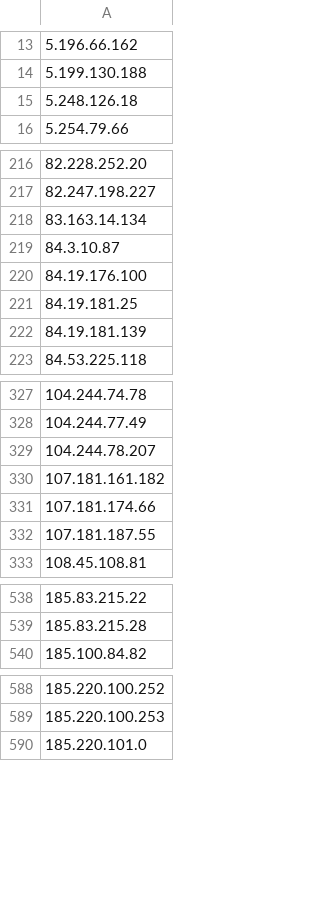
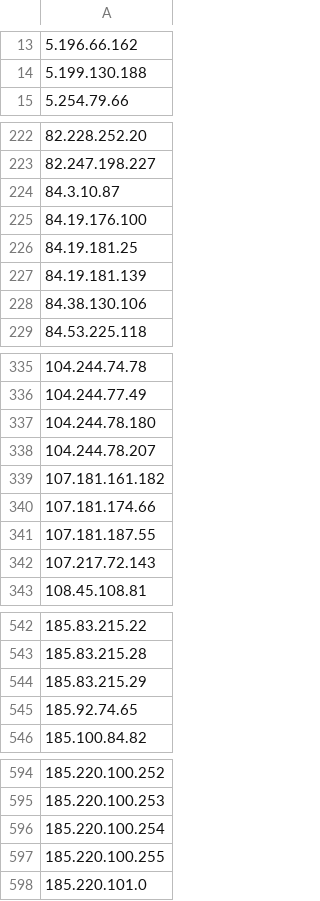
Before and after one commit to carlosvega/ElasticsearchImporter, a CSV file: db/Tor_ip_list_EXIT.csv, drawn as a sheet; only a part is shown, gaps mark what is left out; the diff covers the shown part only.

```diff
--- a/db/Tor_ip_list_EXIT.csv
+++ b/db/Tor_ip_list_EXIT.csv
@@ -14,3 +14,2 @@
 5.199.130.188
-5.248.126.18
 5.254.79.66
@@ -217,3 +223,2 @@
 82.247.198.227
-83.163.14.134
 84.3.10.87
@@ -222,2 +227,3 @@
 84.19.181.139
+84.38.130.106
 84.53.225.118
@@ -328,2 +336,3 @@
 104.244.77.49
+104.244.78.180
 104.244.78.207
@@ -332,2 +341,3 @@
 107.181.187.55
+107.217.72.143
 108.45.108.81
@@ -539,2 +543,4 @@
 185.83.215.28
+185.83.215.29
+185.92.74.65
 185.100.84.82
@@ -589,2 +595,4 @@
 185.220.100.253
+185.220.100.254
+185.220.100.255
 185.220.101.0
```
Also changed, not shown: 22 added rows, 20 removed rows and 9 edited cells elsewhere in this file, db/Tor_ip_list_ALL.csv.
